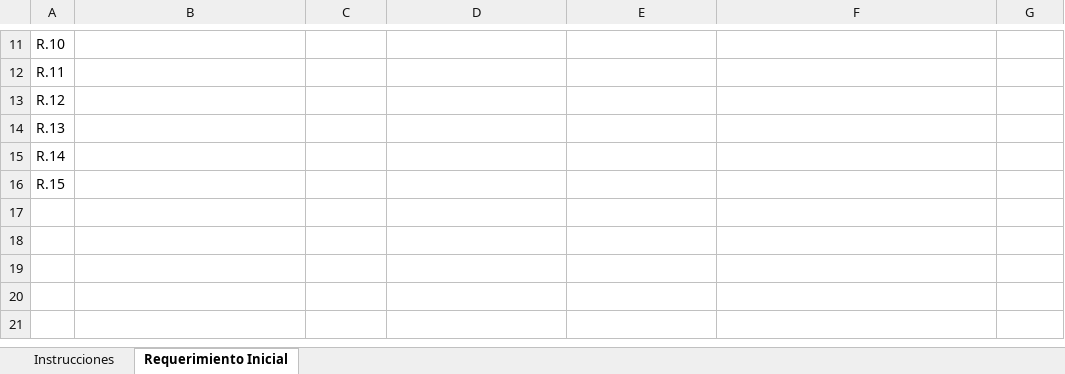
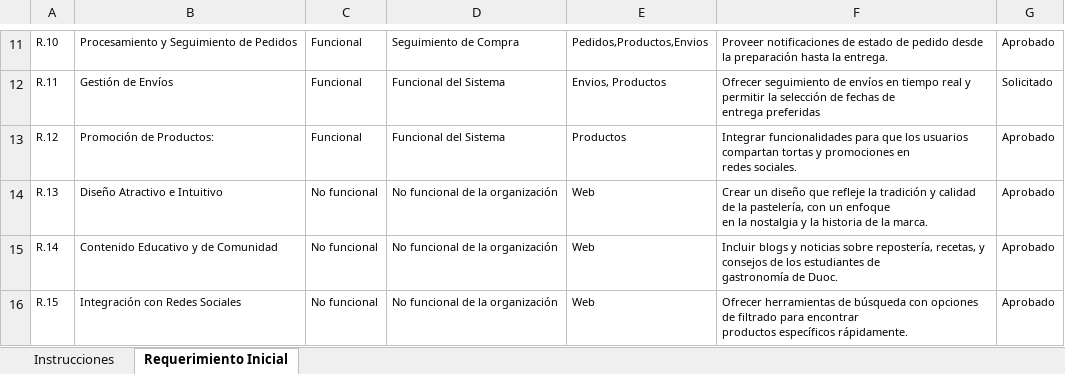
Before and after one commit to pauloriveross/Proyecto-Fullstack-II, an Excel workbook: DSY1104 Evaluación Parcial 1 - Anexo 2 Planilla de Requerimientos.xlsx, sheet Requerimiento Inicial, drawn as a sheet; only a part is shown, gaps mark what is left out; values as stored, in another font and other column widths than the file's, no borders; ↵ is a line break in a cell; the diff covers the shown part only; the diff names each change by its address in the sheet, - before the commit and + after, or states it on an @@ line.

```diff
--- a/DSY1104 Evaluación Parcial 1 - Anexo 2 Planilla de Requerimientos.xlsx (sheet Requerimiento Inicial)
+++ b/DSY1104 Evaluación Parcial 1 - Anexo 2 Planilla de Requerimientos.xlsx (sheet Requerimiento Inicial)
@@ A11:A16 text size: smaller @@
-B11: (empty)
+B11: Procesamiento y Seguimiento de Pedidos
-C11:C13: (empty)
+C11:C13: Funcional
-D11: (empty)
+D11: Seguimiento de Compra
-E11: (empty)
+E11: Pedidos,Productos,Envios
-F11: (empty)
+F11: Proveer notificaciones de estado de pedido desde la preparación hasta la entrega.
-G11: (empty)
+G11: Aprobado
-B12: (empty)
+B12: Gestión de Envíos
-D12:D13: (empty)
+D12:D13: Funcional del Sistema
-E12: (empty)
+E12: Envios, Productos
-F12: (empty)
+F12: Ofrecer seguimiento de envíos en tiempo real y permitir la selección de fechas de ↵ entrega preferidas
-G12: (empty)
+G12: Solicitado
-B13: (empty)
+B13: Promoción de Productos:
-E13: (empty)
+E13: Productos
-F13: (empty)
+F13: Integrar funcionalidades para que los usuarios compartan tortas y promociones en ↵ redes sociales.
-G13:G16: (empty)
+G13:G16: Aprobado
-B14: (empty)
+B14: Diseño Atractivo e Intuitivo
-C14:C16: (empty)
+C14:C16: No funcional
-D14:D16: (empty)
+D14:D16: No funcional de la organización
-E14:E16: (empty)
+E14:E16: Web
-F14: (empty)
+F14: Crear un diseño que refleje la tradición y calidad de la pastelería, con un enfoque ↵ en la nostalgia y la historia de la marca.
-B15: (empty)
+B15: Contenido Educativo y de Comunidad
-F15: (empty)
+F15: Incluir blogs y noticias sobre repostería, recetas, y consejos de los estudiantes de ↵ gastronomía de Duoc.
-B16: (empty)
+B16: Integración con Redes Sociales
-F16: (empty)
+F16: Ofrecer herramientas de búsqueda con opciones de filtrado para encontrar ↵ productos específicos rápidamente.
```
Also changed, not shown: 54 edited cells and cell formats elsewhere in this sheet, 1 other file.
